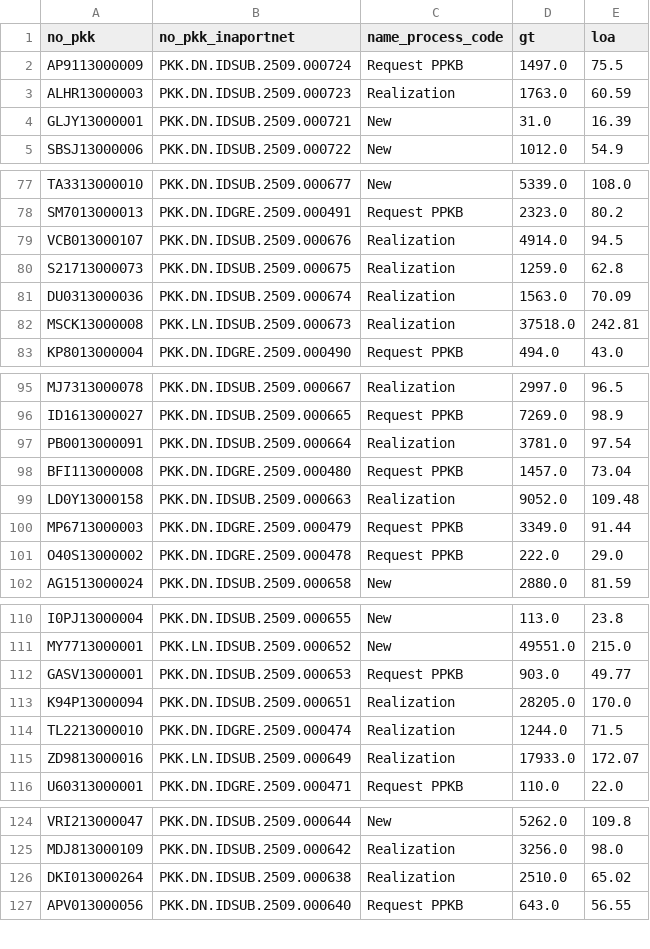
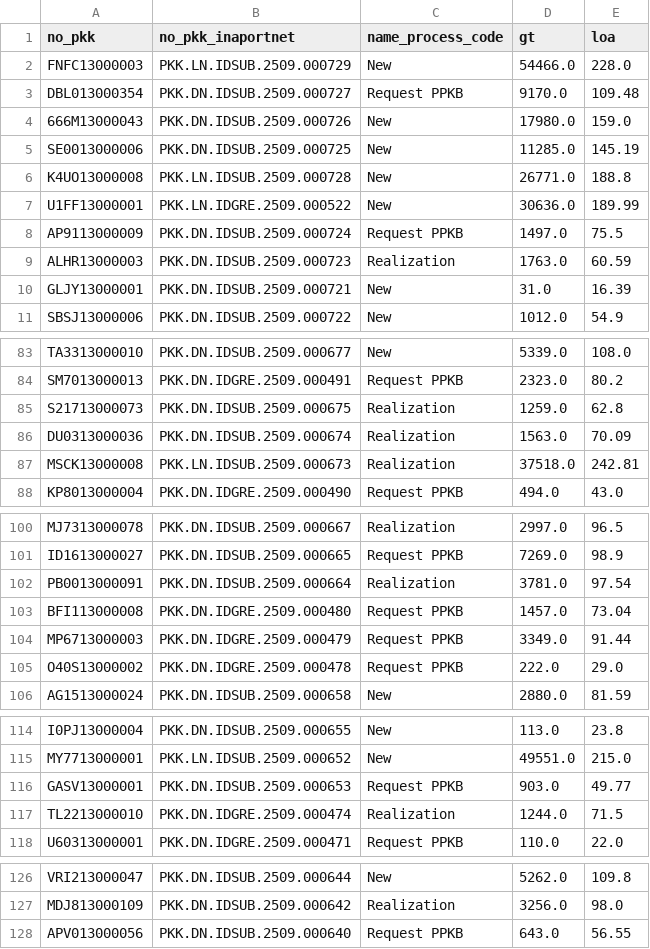
Before and after one commit to Hadi197/Outstanding, a CSV file: wasop.csv, drawn as a sheet; only a part is shown, gaps mark what is left out; the diff covers the shown part only.

```diff
--- a/wasop.csv
+++ b/wasop.csv
@@ -1,2 +1,8 @@
 no_pkk,no_pkk_inaportnet,name_process_code,gt,loa
+FNFC13000003,PKK.LN.IDSUB.2509.000729,New,54466.0,228.0
+DBL013000354,PKK.DN.IDSUB.2509.000727,Request PPKB,9170.0,109.48
+666M13000043,PKK.DN.IDSUB.2509.000726,New,17980.0,159.0
+SE0013000006,PKK.DN.IDSUB.2509.000725,New,11285.0,145.19
+K4UO13000008,PKK.LN.IDSUB.2509.000728,New,26771.0,188.8
+U1FF13000001,PKK.LN.IDGRE.2509.000522,New,30636.0,189.99
 AP9113000009,PKK.DN.IDSUB.2509.000724,Request PPKB,1497.0,75.5
@@ -78,3 +84,2 @@ TA3313000010,PKK.DN.IDSUB.2509.000677,New,5339.0,108.0
 SM7013000013,PKK.DN.IDGRE.2509.000491,Request PPKB,2323.0,80.2
-VCB013000107,PKK.DN.IDSUB.2509.000676,Realization,4914.0,94.5
 S21713000073,PKK.DN.IDSUB.2509.000675,Realization,1259.0,62.8
@@ -98,3 +103,2 @@ PB0013000091,PKK.DN.IDSUB.2509.000664,Realization,3781.0,97.54
 BFI113000008,PKK.DN.IDGRE.2509.000480,Request PPKB,1457.0,73.04
-LD0Y13000158,PKK.DN.IDSUB.2509.000663,Realization,9052.0,109.48
 MP6713000003,PKK.DN.IDGRE.2509.000479,Request PPKB,3349.0,91.44
@@ -112,5 +116,3 @@ MY7713000001,PKK.LN.IDSUB.2509.000652,New,49551.0,215.0
 GASV13000001,PKK.DN.IDSUB.2509.000653,Request PPKB,903.0,49.77
-K94P13000094,PKK.DN.IDSUB.2509.000651,Realization,28205.0,170.0
 TL2213000010,PKK.DN.IDGRE.2509.000474,Realization,1244.0,71.5
-ZD9813000016,PKK.LN.IDSUB.2509.000649,Realization,17933.0,172.07
 U60313000001,PKK.DN.IDGRE.2509.000471,Request PPKB,110.0,22.0
@@ -125,3 +127,2 @@ VRI213000047,PKK.DN.IDSUB.2509.000644,New,5262.0,109.8
 MDJ813000109,PKK.DN.IDSUB.2509.000642,Realization,3256.0,98.0
-DKI013000264,PKK.DN.IDSUB.2509.000638,Realization,2510.0,65.02
 APV013000056,PKK.DN.IDSUB.2509.000640,Request PPKB,643.0,56.55
```
Also changed, not shown: 8 edited cells elsewhere in this file, gabung.csv, 1 other file.
